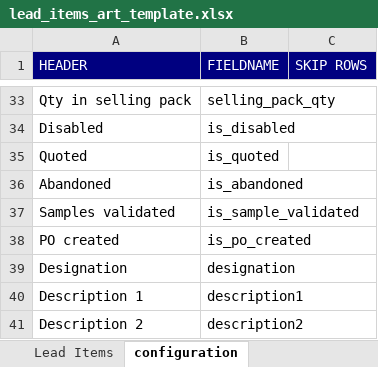
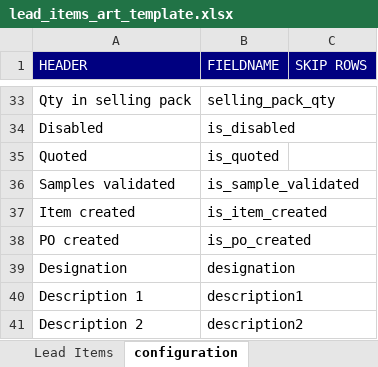
Before and after one commit to mohsinalimat/art_collections, an Excel workbook: art_collections/art_collections/doctype/photo_quotation/lead_items_art_template.xlsx, sheet configuration, drawn as a sheet; only a part is shown, gaps mark what is left out; values as stored, in another font and other column widths than the file's, no borders; removed rows and columns are numbered as before the commit, all else as after; the diff names each change by its address in the sheet, - before the commit and + after, or states it on an @@ line.

Commit message:
fix: add princing rule columns in quotation excel
is_abandoned removed in Lead Item
is_item_created added in Lead Item
set item price uom = item stock uom while creating items from Lead item
set pq_perc in photo quotation
on submit of po create email attachment files

```diff
--- a/art_collections/art_collections/doctype/photo_quotation/lead_items_art_template.xlsx (sheet configuration)
+++ b/art_collections/art_collections/doctype/photo_quotation/lead_items_art_template.xlsx (sheet configuration)
-row 36: Abandoned | is_abandoned
+row 37: Item created | is_item_created
```
Also changed, not shown: sheet Lead Items, art_collections/art_collections/doctype/photo_quotation/lead_items_supplier_template.xlsx, 4 other files.
